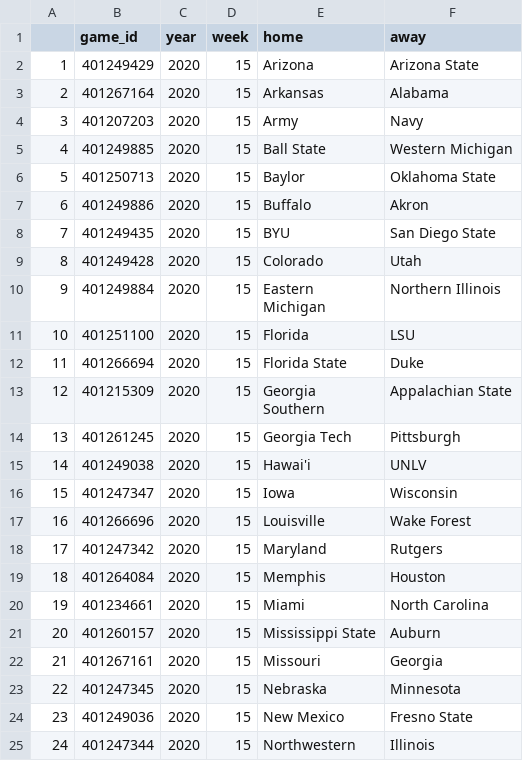
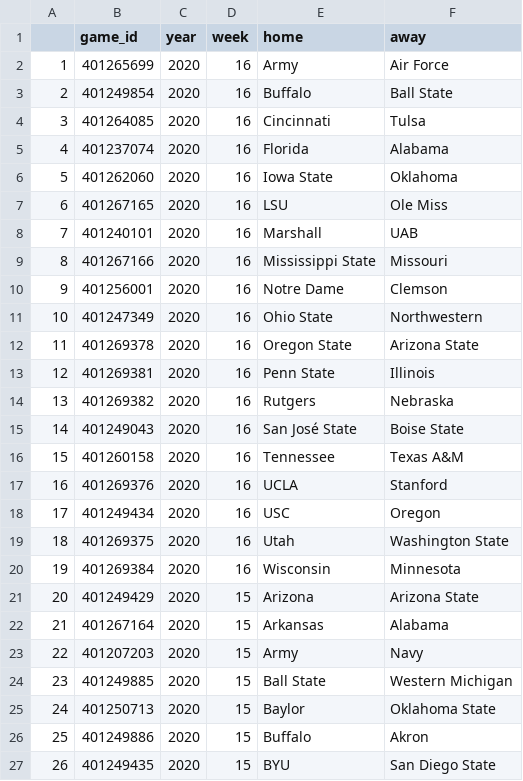
Before and after one commit to saiemgilani/cfbscrapR-data, a CSV file: data/games_in_data_repo.csv, drawn as a sheet; only a part is shown; the shorter side is filled out with more unchanged rows; addresses are those after the commit; the diff names each change by its address in the sheet, - before the commit and + after, or states it on an @@ line.

Commit message:
Updated 2020 Play-by-Play thru week 16 at 2020-12-20 16:59:00 using cfbscrapR version 1.0.4

```diff
--- a/data/games_in_data_repo.csv
+++ b/data/games_in_data_repo.csv
+row 2: 1 | 401265699 | 2020 | 16 | Army | Air Force
+row 3: 2 | 401249854 | 2020 | 16 | Buffalo | Ball State
+row 4: 3 | 401264085 | 2020 | 16 | Cincinnati | Tulsa
+row 5: 4 | 401237074 | 2020 | 16 | Florida | Alabama
+row 6: 5 | 401262060 | 2020 | 16 | Iowa State | Oklahoma
+row 7: 6 | 401267165 | 2020 | 16 | LSU | Ole Miss
+row 8: 7 | 401240101 | 2020 | 16 | Marshall | UAB
+row 9: 8 | 401267166 | 2020 | 16 | Mississippi State | Missouri
+row 10: 9 | 401256001 | 2020 | 16 | Notre Dame | Clemson
+row 11: 10 | 401247349 | 2020 | 16 | Ohio State | Northwestern
+row 12: 11 | 401269378 | 2020 | 16 | Oregon State | Arizona State
+row 13: 12 | 401269381 | 2020 | 16 | Penn State | Illinois
+row 14: 13 | 401269382 | 2020 | 16 | Rutgers | Nebraska
+row 15: 14 | 401249043 | 2020 | 16 | San José State | Boise State
+row 16: 15 | 401260158 | 2020 | 16 | Tennessee | Texas A&M
+row 17: 16 | 401269376 | 2020 | 16 | UCLA | Stanford
+row 18: 17 | 401249434 | 2020 | 16 | USC | Oregon
+row 19: 18 | 401269375 | 2020 | 16 | Utah | Washington State
+row 20: 19 | 401269384 | 2020 | 16 | Wisconsin | Minnesota
@@ column A renumbered from row 21 down @@
```
Also changed, not shown: 2 other files.
